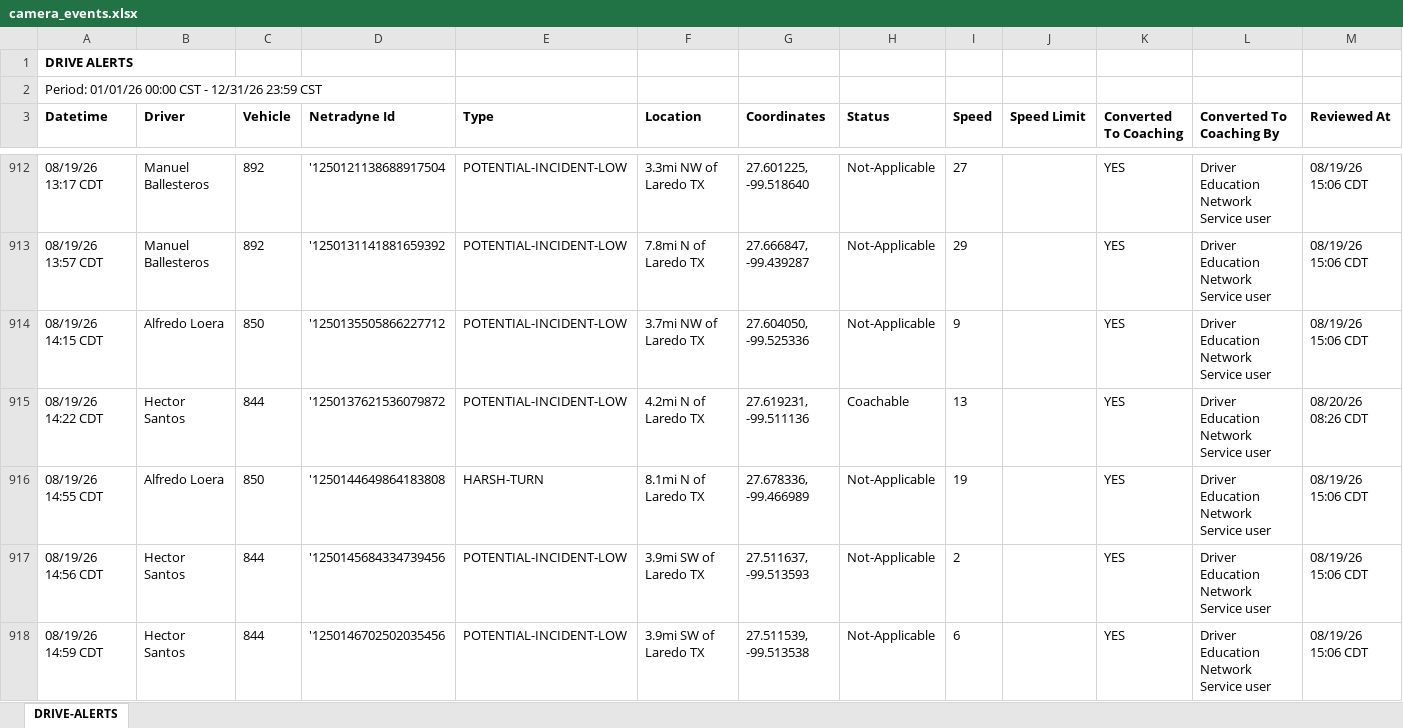
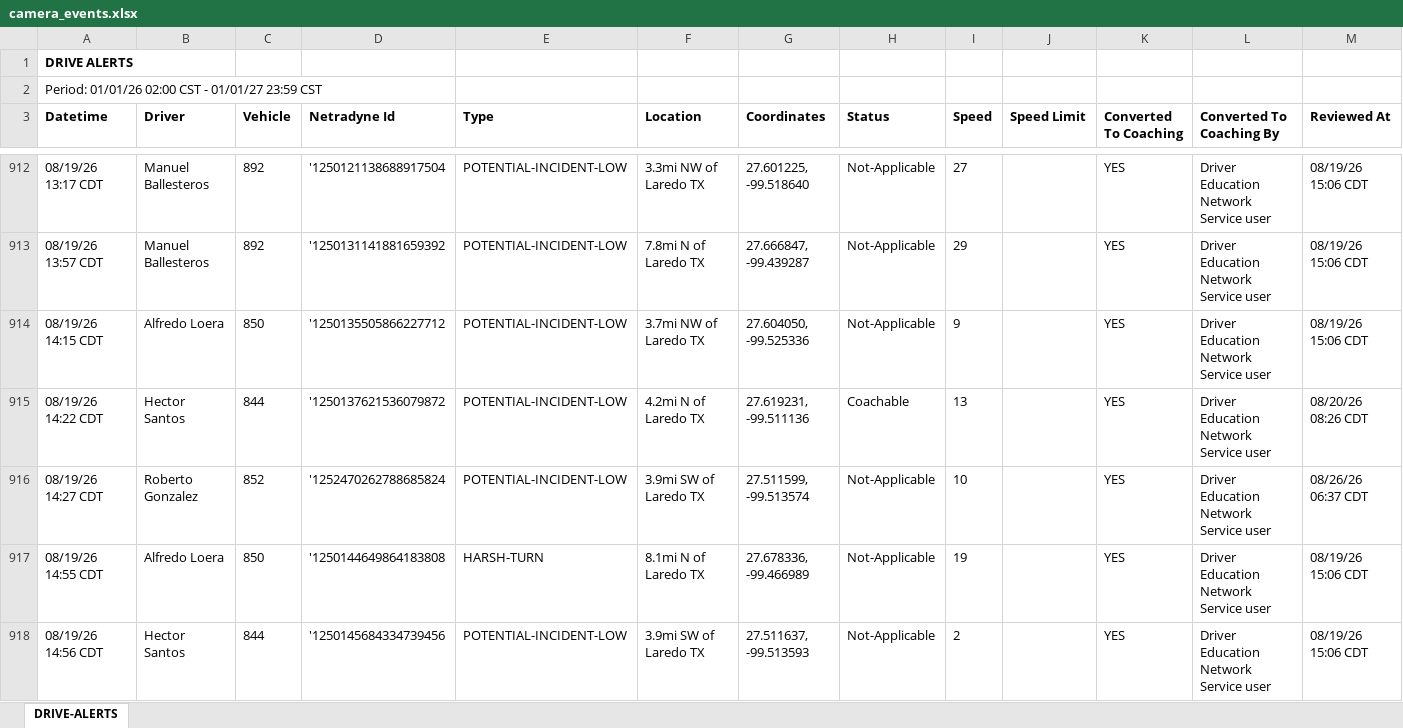
Before and after one commit to jmullins-DEN/Panchos, an Excel workbook: camera_events.xlsx, sheet DRIVE-ALERTS, drawn as a sheet; only a part is shown, gaps mark what is left out; the shorter side is filled out with more unchanged rows; values as stored, in another font and other column widths than the file's, no borders; rows hold the shown columns only; the diff covers the shown part only; the diff names each change by its address in the sheet, - before the commit and + after, or states it on an @@ line.

Commit message:
Weekly data update: camera_events.xlsx

```diff
--- a/camera_events.xlsx (sheet DRIVE-ALERTS)
+++ b/camera_events.xlsx (sheet DRIVE-ALERTS)
-A2 (Datetime): Period: 01/01/26 00:00 CST - 12/31/26 23:59 CST
+A2 (Datetime): Period: 01/01/26 02:00 CST - 01/01/27 23:59 CST
+row 916: 08/19/26 14:27 CDT | Roberto Gonzalez | 852 | '1252470262788685824 | POTENTIAL-INCIDENT-LOW | 3.9mi SW of Laredo TX | 27.511599, -99.513574 | Not-Applicable | 10 |  | YES | Driver Education Network Service user | 08/26/26 06:37 CDT
```
Also changed, not shown: 152 added rows and 4 edited cells elsewhere in this sheet.
